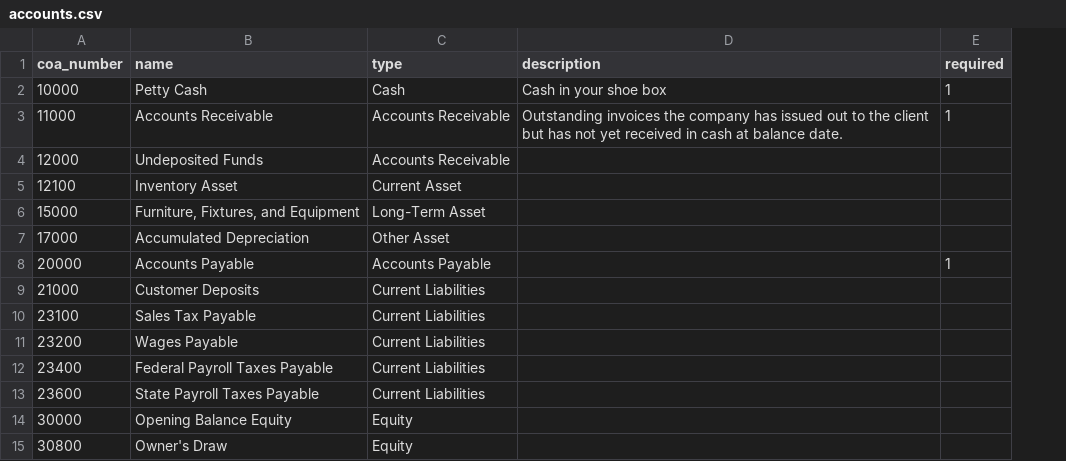
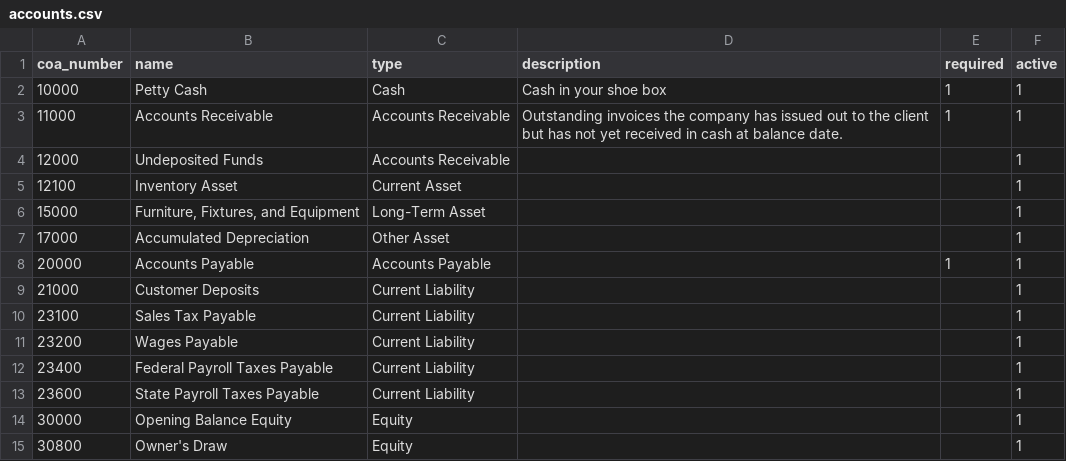
Before and after one commit to iannazzi/craiglorious, a CSV file: database/seeds/tenant/csvStartupData/accounts.csv, drawn as a sheet; only a part is shown; the diff names each change by its address in the sheet, - before the commit and + after, or states it on an @@ line.

Commit message:
working on vendors index again, something funny with account

```diff
--- a/database/seeds/tenant/csvStartupData/accounts.csv
+++ b/database/seeds/tenant/csvStartupData/accounts.csv
+column F (active), rows 2-15: all 1
-C9:C13 (type): Current Liabilities
+C9:C13 (type): Current Liability
```
Also changed, not shown: 27 other files.
